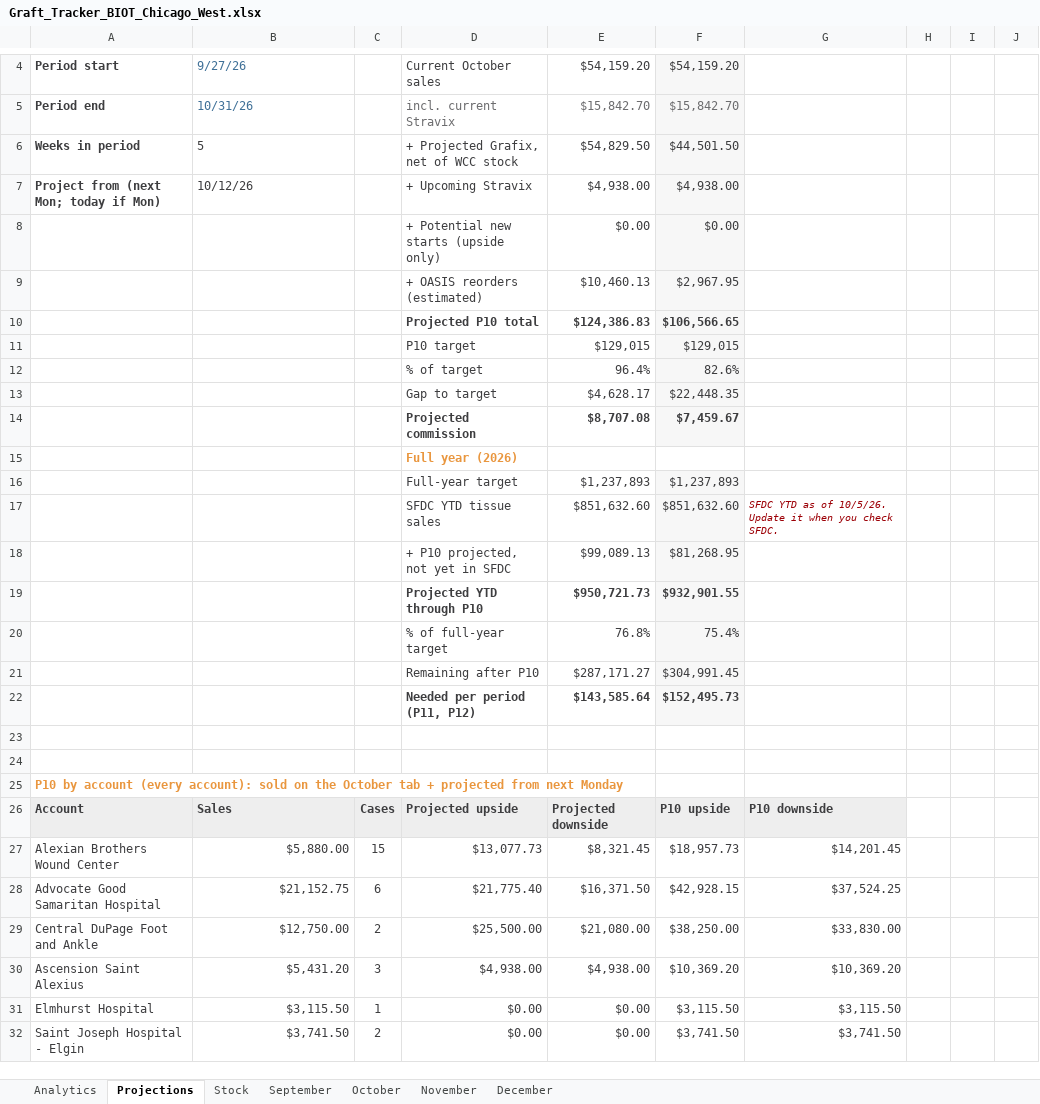
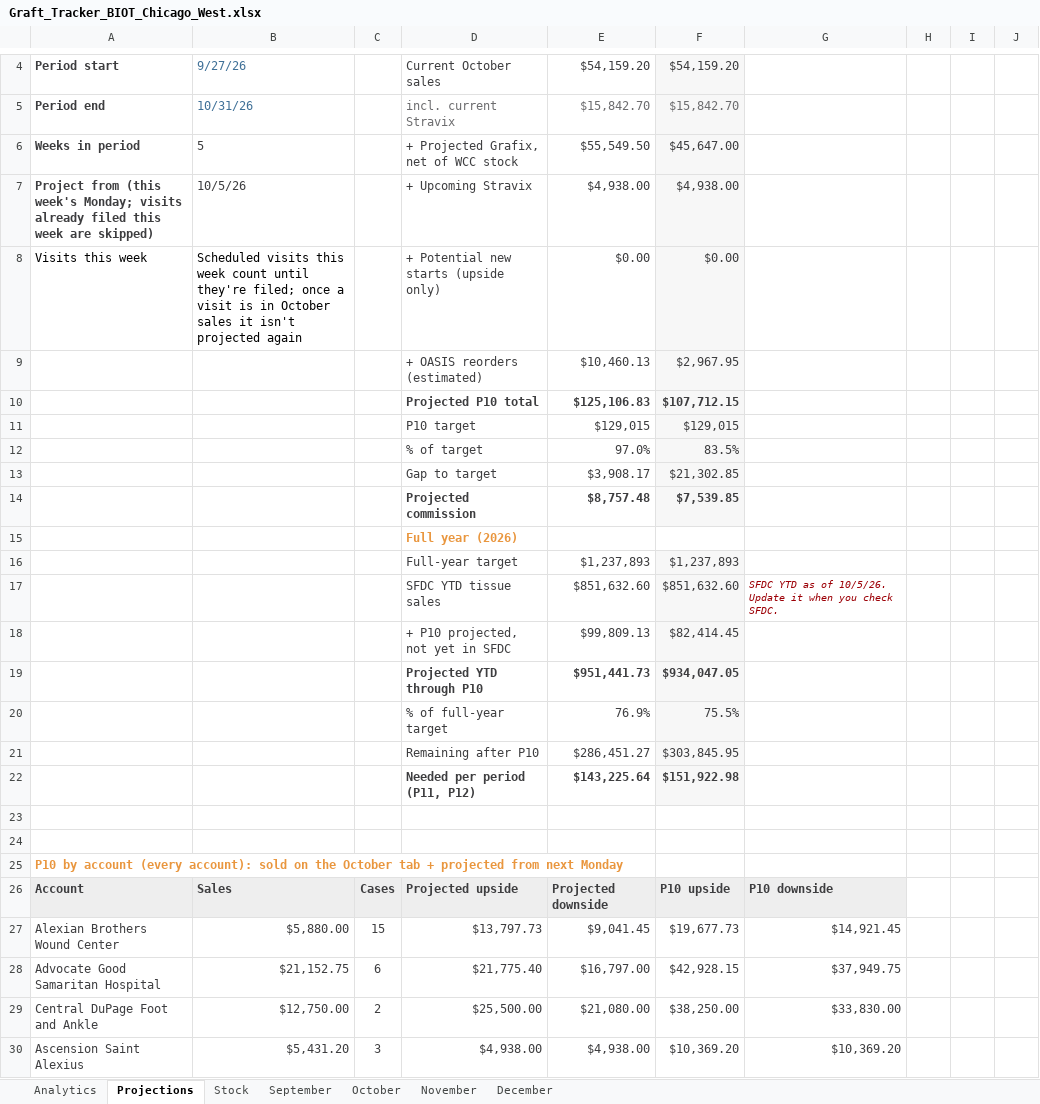
Before and after one commit to ajpeterson113/Graft-Tracker, an Excel workbook: Graft_Tracker_BIOT_Chicago_West.xlsx, sheet Projections, drawn as a sheet; only a part is shown, gaps mark what is left out; the shorter side is filled out with more unchanged rows; values as stored, in another font and other column widths than the file's, no borders; removed rows and columns are numbered as before the commit, all else as after; rows hold the shown columns only; the diff covers the shown part only; the diff names each change by its address in the sheet, - before the commit and + after, or states it on an @@ line.

Commit message:
Projection: count this week's scheduled visits until filed (no midweek dip)

```diff
--- a/Graft_Tracker_BIOT_Chicago_West.xlsx (sheet Projections)
+++ b/Graft_Tracker_BIOT_Chicago_West.xlsx (sheet Projections)
-E6: $54,829.50
+E6: $55,549.50
-F6: $44,501.50
+F6: $45,647.00
-A7: Project from (next Mon; today if Mon)
+A7: Project from (this week's Monday; visits already filed this week are skipped)
-B7: 10/12/26
+B7: 10/5/26
-A8: (empty)
+A8: Visits this week
-B8: (empty)
+B8: Scheduled visits this week count until they're filed; once a visit is in October sales it isn't projected again
-row 10:  |  |  | Projected P10 total | $124,386.83 | $106,566.65
+row 10:  |  |  | Projected P10 total | $125,106.83 | $107,712.15
-row 12:  |  |  | % of target | 96.4% | 82.6%
-row 13:  |  |  | Gap to target | $4,628.17 | $22,448.35
-row 14:  |  |  | Projected commission | $8,707.08 | $7,459.67
+row 12:  |  |  | % of target | 97.0% | 83.5%
+row 13:  |  |  | Gap to target | $3,908.17 | $21,302.85
+row 14:  |  |  | Projected commission | $8,757.48 | $7,539.85
-row 18:  |  |  | + P10 projected, not yet in SFDC | $99,089.13 | $81,268.95
-row 19:  |  |  | Projected YTD through P10 | $950,721.73 | $932,901.55
-row 20:  |  |  | % of full-year target | 76.8% | 75.4%
-row 21:  |  |  | Remaining after P10 | $287,171.27 | $304,991.45
-row 22:  |  |  | Needed per period (P11, P12) | $143,585.64 | $152,495.73
+row 18:  |  |  | + P10 projected, not yet in SFDC | $99,809.13 | $82,414.45
+row 19:  |  |  | Projected YTD through P10 | $951,441.73 | $934,047.05
+row 20:  |  |  | % of full-year target | 76.9% | 75.5%
+row 21:  |  |  | Remaining after P10 | $286,451.27 | $303,845.95
+row 22:  |  |  | Needed per period (P11, P12) | $143,225.64 | $151,922.98
-D27: $13,077.73
+D27: $13,797.73
-E27: $8,321.45
+E27: $9,041.45
-F27: $18,957.73
+F27: $19,677.73
-G27: $14,201.45
+G27: $14,921.45
-E28: $16,371.50
+E28: $16,797.00
-G28: $37,524.25
+G28: $37,949.75
```
Also changed, not shown: 44 edited cells elsewhere in this sheet, formulas that keep their value, charts or pictures, 2 other files.
